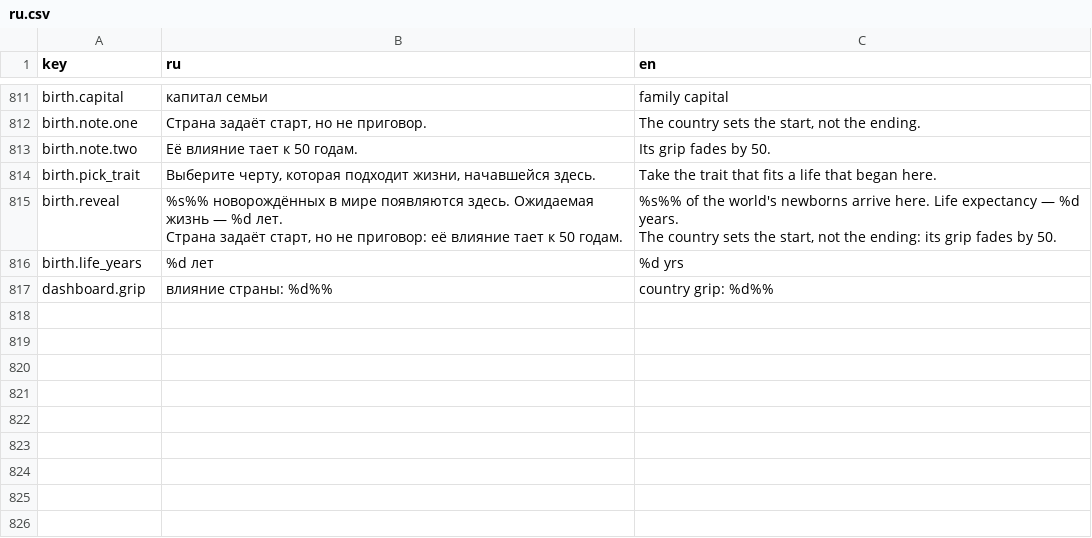
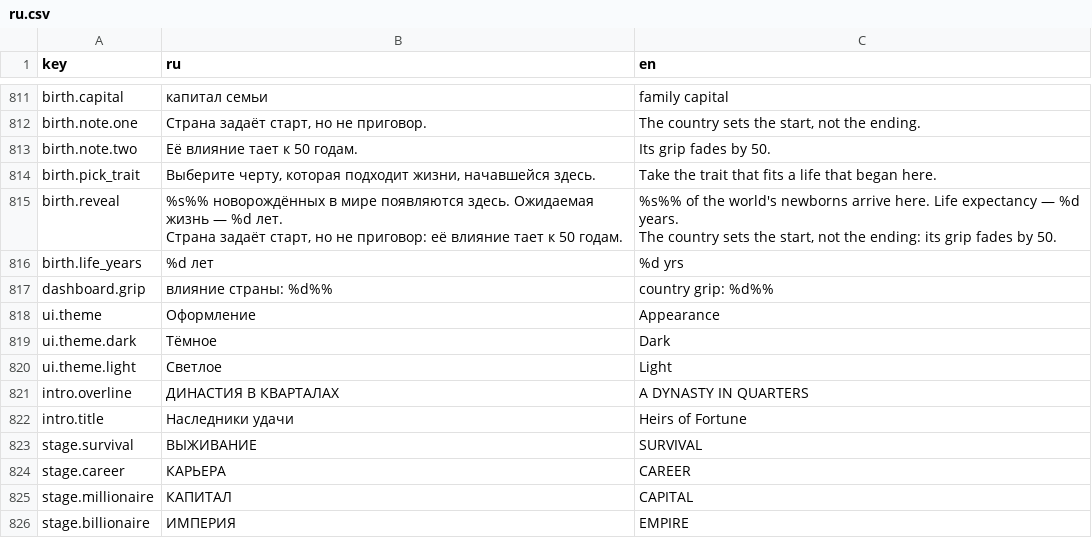
Before and after one commit to maxxxxx55555/game_for_day, a CSV file: data/strings/ru.csv, drawn as a sheet; only a part is shown, gaps mark what is left out.

Commit message:
Heirs of Fortune: two skins, a national plate and print-grade chrome
Every surface now resolves through scripts/ui/Palette.gd, so the game ships a
complete dark skin (ink and champagne) and a complete light skin (warm paper and
bronze). The choice persists in dynasty_save.cfg and never touches the run.
Switching rebuilds the Theme, re-applies the explicit colour overrides, repaints
the custom-drawn cards and re-tints the icons.

The shared city painting is gone from the event card. Each country now gets its
own plate built from its three dominant flag colours, with an oversized ISO
monogram, the name in Prata, the region in tracked capitals and the birth share,
plus a three-bar emblem that reduces the flag to rhythm. A gradient scrim keeps
the typography readable over any national palette.

Three print cues carry the rest: a hairline frame with corner ticks over the
whole screen, an opening screen that reads as a book jacket (scrim, tracked
overline, Prata title, gold rule), and Roman numerals in the gutter of every
decision. The event card gained a chapter overline driven by the same net-worth
thresholds the event pools use.

New surfaces: light button and checkbox sets, a 24px line icon family tinted
through Button icon_*_color so one file serves both skins, and sliders restyled
as a thin groove with a bronze fill. Catalog grows 816 to 825 keys; the trust
anchor is regenerated.

```diff
--- a/data/strings/ru.csv
+++ b/data/strings/ru.csv
@@ -981 +981,10 @@ birth.life_years,%d лет,%d yrs
 dashboard.grip,влияние страны: %d%%,country grip: %d%%
+ui.theme,Оформление,Appearance
+ui.theme.dark,Тёмное,Dark
+ui.theme.light,Светлое,Light
+intro.overline,ДИНАСТИЯ В КВАРТАЛАХ,A DYNASTY IN QUARTERS
+intro.title,Наследники удачи,Heirs of Fortune
+stage.survival,ВЫЖИВАНИЕ,SURVIVAL
+stage.career,КАРЬЕРА,CAREER
+stage.millionaire,КАПИТАЛ,CAPITAL
+stage.billionaire,ИМПЕРИЯ,EMPIRE
```
Also changed, not shown: 37 other files.
